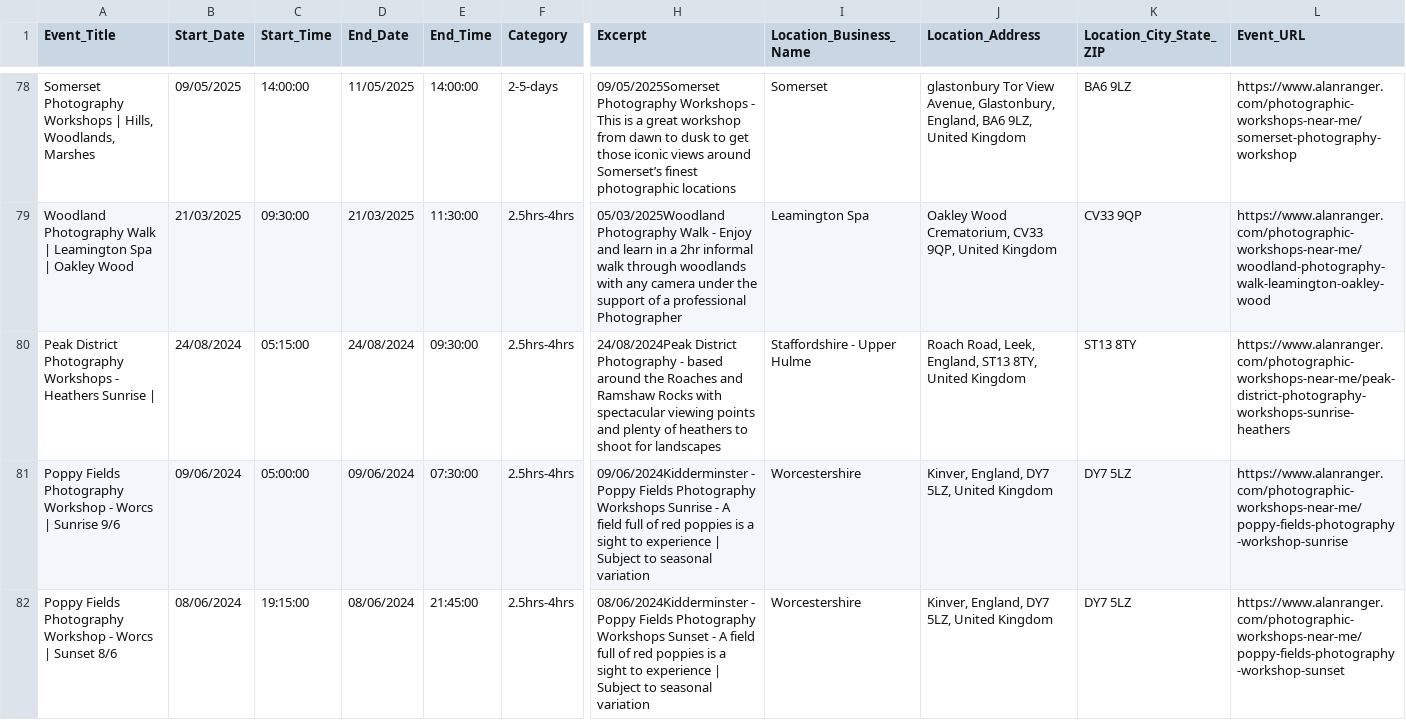
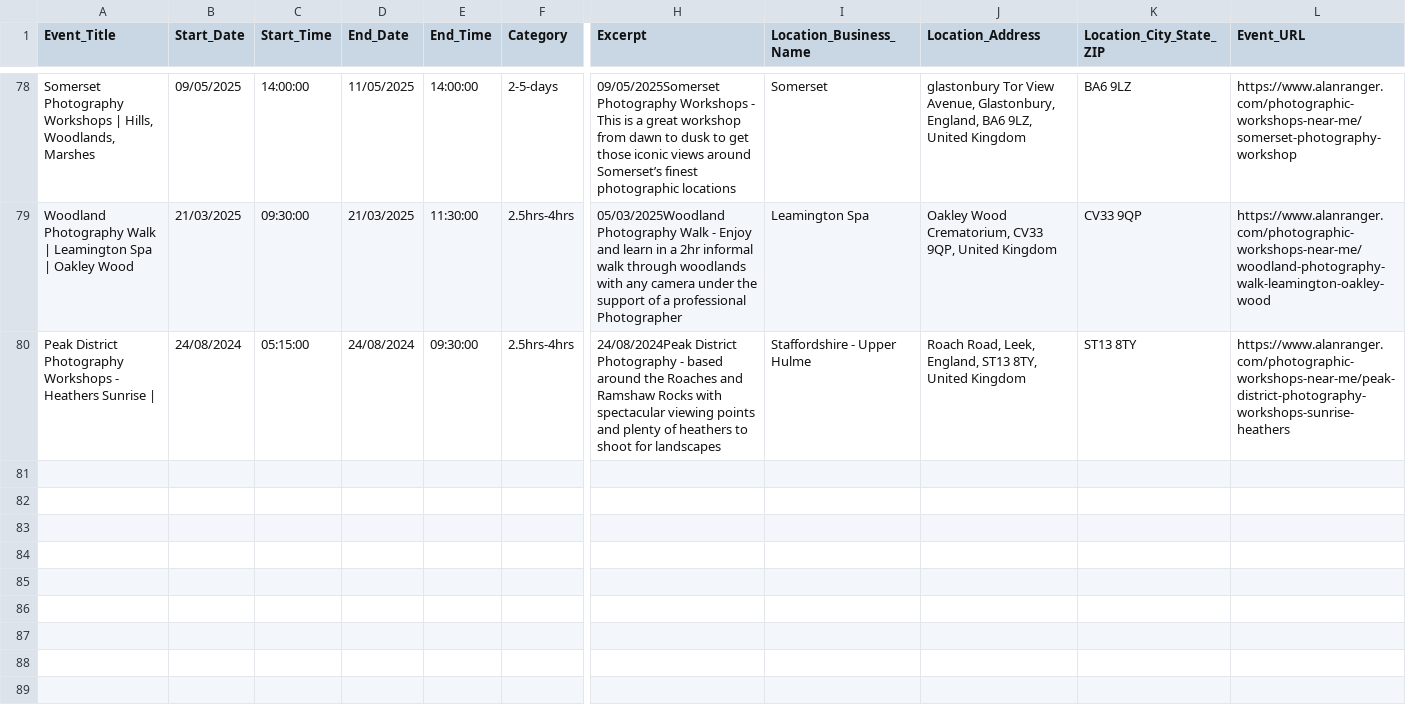
Before and after one commit to alanranger/alan-chat-proxy, a CSV file: CSVSs from website/03 - www-alanranger-com__5013f4b2c4aaa4752ac69b17__photographic-workshops-near-me.csv, drawn as a sheet; only a part is shown, gaps mark what is left out; rows hold the shown columns only; the diff names each change by its address in the sheet, - before the commit and + after, or states it on an @@ line.

```diff
--- a/CSVSs from website/03 - www-alanranger-com__5013f4b2c4aaa4752ac69b17__photographic-workshops-near-me.csv
+++ b/CSVSs from website/03 - www-alanranger-com__5013f4b2c4aaa4752ac69b17__photographic-workshops-near-me.csv
-row 81: Poppy Fields Photography Workshop - Worcs | Sunrise 9/6 | 09/06/2024 | 05:00:00 | 09/06/2024 | 07:30:00 | 2.5hrs-4hrs | 09/06/2024Kidderminster - Poppy Fields Photography Workshops Sunrise - A field full of red poppies is a sight to experience | Subject to seasonal variation | Worcestershire | Kinver, England, DY7 5LZ, United Kingdom | DY7 5LZ | https://www.alanranger.com/photographic-workshops-near-me/poppy-fields-photography-workshop-sunrise
-row 82: Poppy Fields Photography Workshop - Worcs | Sunset 8/6 | 08/06/2024 | 19:15:00 | 08/06/2024 | 21:45:00 | 2.5hrs-4hrs | 08/06/2024Kidderminster - Poppy Fields Photography Workshops Sunset - A field full of red poppies is a sight to experience | Subject to seasonal variation | Worcestershire | Kinver, England, DY7 5LZ, United Kingdom | DY7 5LZ | https://www.alanranger.com/photographic-workshops-near-me/poppy-fields-photography-workshop-sunset
```
Also changed, not shown: CSVSs from website/04 - Photography Services _ courses, 1-2-1 _ mentoring-CSV.csv, CSVSs from website/05 - Photo Workshops UK _ Landscape Photography Workshops-CSV.csv, 5 other files.
